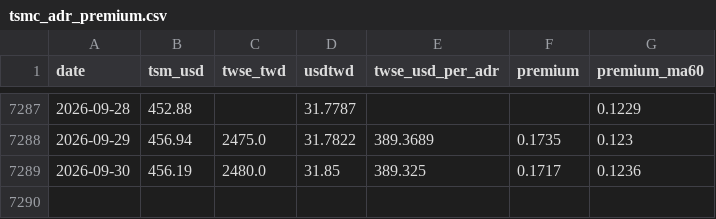
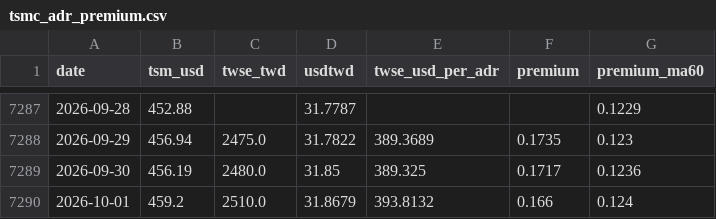
Before and after one commit to dykim0210/tsmc-adr-premium, a CSV file: data/tsmc_adr_premium.csv, drawn as a sheet; only a part is shown, gaps mark what is left out.

```diff
--- a/data/tsmc_adr_premium.csv
+++ b/data/tsmc_adr_premium.csv
@@ -7289 +7289,2 @@
 2026-09-30,456.19,2480.0,31.85,389.325,0.1717,0.1236
+2026-10-01,459.2,2510.0,31.8679,393.8132,0.166,0.124
```
Also changed, not shown: 1 other file.
